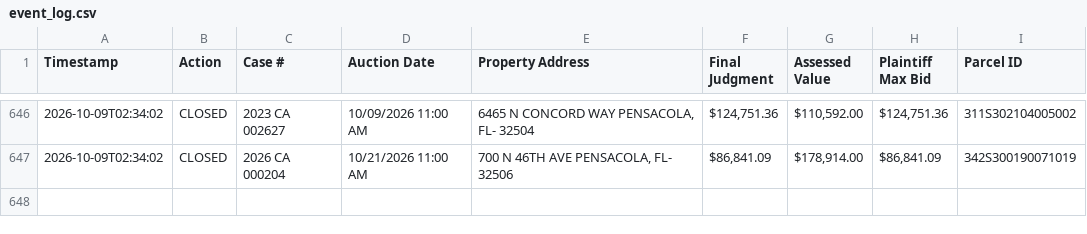
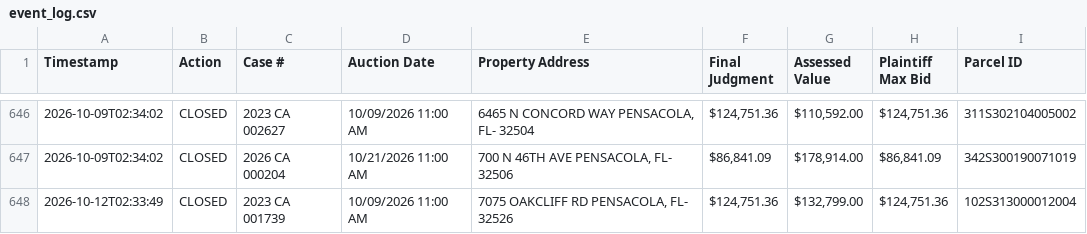
Before and after one commit to figlesias7/realforeclose-escambia, a CSV file: data/event_log.csv, drawn as a sheet; only a part is shown, gaps mark what is left out.

```diff
--- a/data/event_log.csv
+++ b/data/event_log.csv
@@ -647 +647,2 @@ Timestamp,Action,Case #,Auction Date,Property Address,Final Judgment,Assessed Va
 2026-10-09T02:34:02,CLOSED,2026 CA 000204,10/21/2026 11:00 AM,"700 N 46TH AVE PENSACOLA, FL- 32506","$86,841.09","$178,914.00","$86,841.09",342S300190071019
+2026-10-12T02:33:49,CLOSED,2023 CA 001739,10/09/2026 11:00 AM,"7075 OAKCLIFF RD PENSACOLA, FL- 32526","$124,751.36","$132,799.00","$124,751.36",102S313000012004
```
Also changed, not shown: 4 other files.
